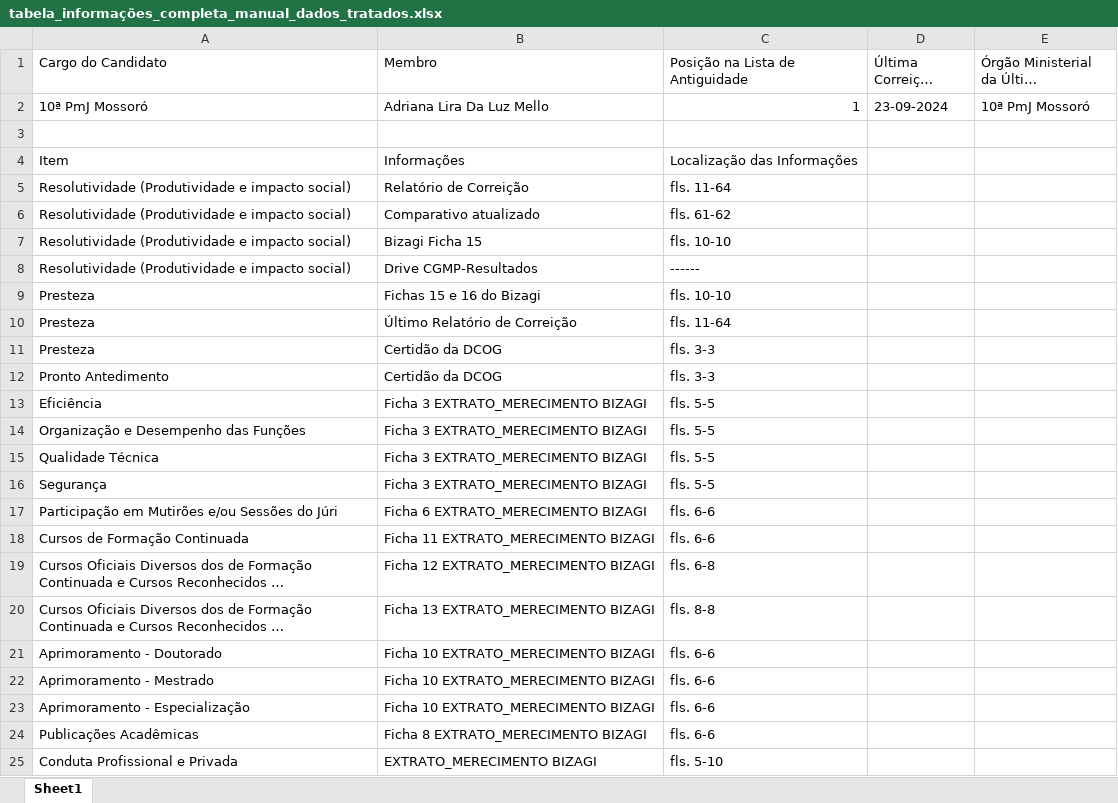
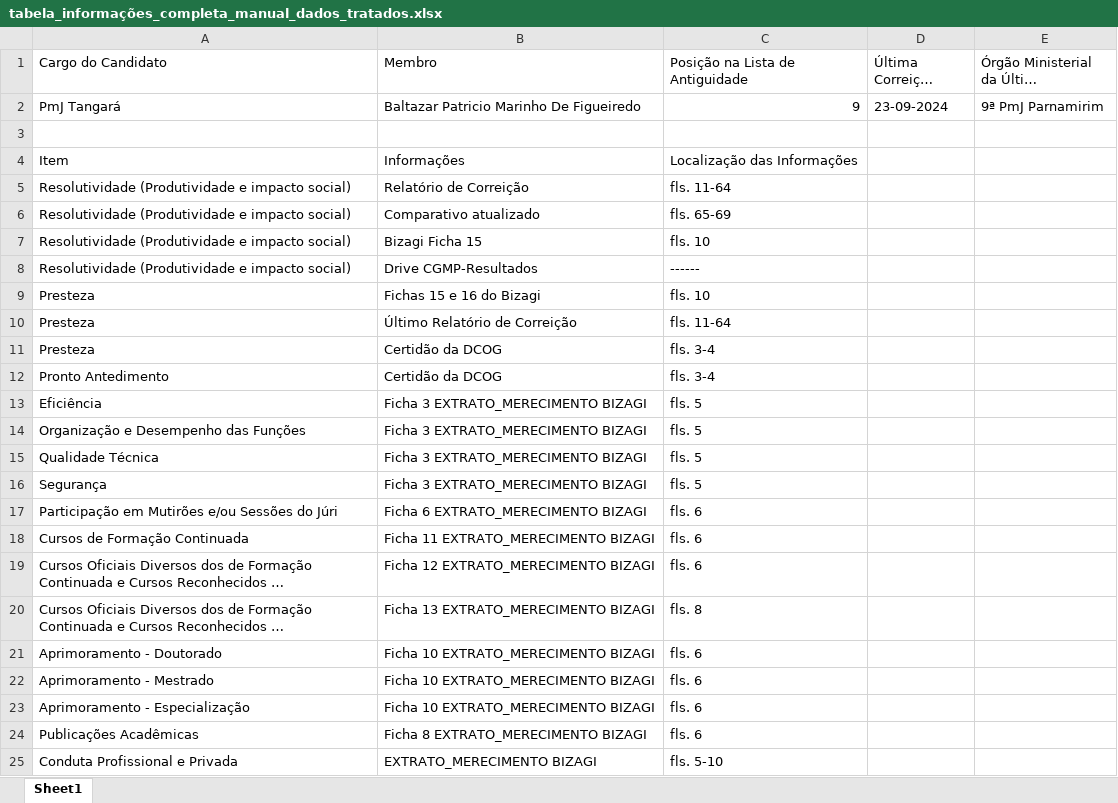
Before and after one commit to RafaelGalvaoRN/dash_corregedoria_mprn, an Excel workbook: tabela_informações_completa_manual_dados_tratados.xlsx, sheet Sheet1, drawn as a sheet; long unchanged cells end in …; values as stored, in another font and other column widths than the file's, no borders; removed rows and columns are numbered as before the commit, all else as after; the diff names each change by its address in the sheet, - before the commit and + after, or states it on an @@ line.

```diff
--- a/tabela_informações_completa_manual_dados_tratados.xlsx (sheet Sheet1)
+++ b/tabela_informações_completa_manual_dados_tratados.xlsx (sheet Sheet1)
-row 2: 10ª PmJ Mossoró | Adriana Lira Da Luz Mello | 1 | 23-09-2024 | 10ª PmJ Mossoró
+row 2: PmJ Tangará | Baltazar Patricio Marinho De Figueiredo | 9 | 23-09-2024 | 9ª PmJ Parnamirim
-C6 (Posição na Lista de Antiguidade): fls. 61-62
+C6 (Posição na Lista de Antiguidade): fls. 65-69
-C7 (Posição na Lista de Antiguidade): fls. 10-10
+C7 (Posição na Lista de Antiguidade): fls. 10
-C9 (Posição na Lista de Antiguidade): fls. 10-10
+C9 (Posição na Lista de Antiguidade): fls. 10
-C11:C12 (Posição na Lista de Antiguidade): fls. 3-3
+C11:C12 (Posição na Lista de Antiguidade): fls. 3-4
-C13:C16 (Posição na Lista de Antiguidade): fls. 5-5
+C13:C16 (Posição na Lista de Antiguidade): fls. 5
-C17:C18 (Posição na Lista de Antiguidade): fls. 6-6
+C17:C18 (Posição na Lista de Antiguidade): fls. 6
-C19 (Posição na Lista de Antiguidade): fls. 6-8
+C19 (Posição na Lista de Antiguidade): fls. 6
-C20 (Posição na Lista de Antiguidade): fls. 8-8
+C20 (Posição na Lista de Antiguidade): fls. 8
-C21:C24 (Posição na Lista de Antiguidade): fls. 6-6
+C21:C24 (Posição na Lista de Antiguidade): fls. 6
```
Also changed, not shown: 5 other files.
